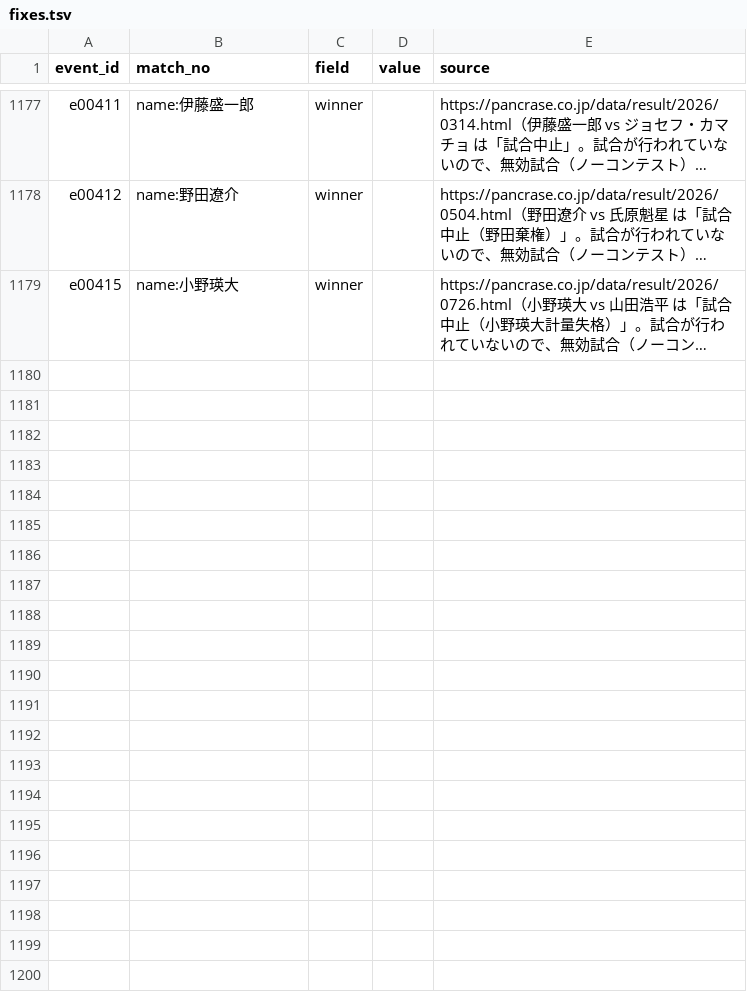
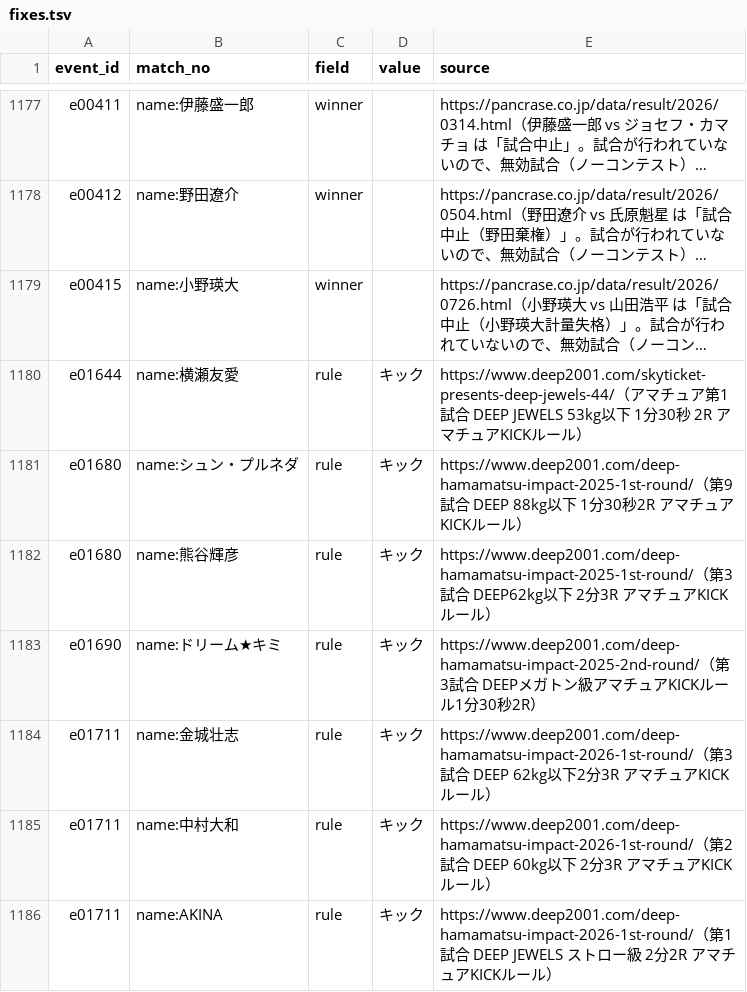
Before and after one commit to japan-mma-record/japan-mma-record.github.io, a TSV file: data/fixes.tsv, drawn as a sheet; only a part is shown, gaps mark what is left out; long unchanged cells end in …; the diff names each change by its address in the sheet, - before the commit and + after, or states it on an @@ line.

```diff
--- a/data/fixes.tsv
+++ b/data/fixes.tsv
+row 1180: e01644 | name:横瀬友愛 | rule | キック | https://www.deep2001.com/skyticket-presents-deep-jewels-44/（アマチュア第1試合 DEEP JEWELS 53kg以下 1分30秒 2R アマチュアKICKルール）
+row 1181: e01680 | name:シュン・プルネダ | rule | キック | https://www.deep2001.com/deep-hamamatsu-impact-2025-1st-round/（第9試合 DEEP 88kg以下 1分30秒2R アマチュアKICKルール）
+row 1182: e01680 | name:熊谷輝彦 | rule | キック | https://www.deep2001.com/deep-hamamatsu-impact-2025-1st-round/（第3試合 DEEP62kg以下 2分3R アマチュアKICKルール）
+row 1183: e01690 | name:ドリーム★キミ | rule | キック | https://www.deep2001.com/deep-hamamatsu-impact-2025-2nd-round/（第3試合 DEEPメガトン級アマチュアKICKルール1分30秒2R）
+row 1184: e01711 | name:金城壮志 | rule | キック | https://www.deep2001.com/deep-hamamatsu-impact-2026-1st-round/（第3試合 DEEP 62kg以下2分3R アマチュアKICKルール）
+row 1185: e01711 | name:中村大和 | rule | キック | https://www.deep2001.com/deep-hamamatsu-impact-2026-1st-round/（第2試合 DEEP 60kg以下 2分3R アマチュアKICKルール）
+row 1186: e01711 | name:AKINA | rule | キック | https://www.deep2001.com/deep-hamamatsu-impact-2026-1st-round/（第1試合 DEEP JEWELS ストロー級 2分2R アマチュアKICKルール）
```
